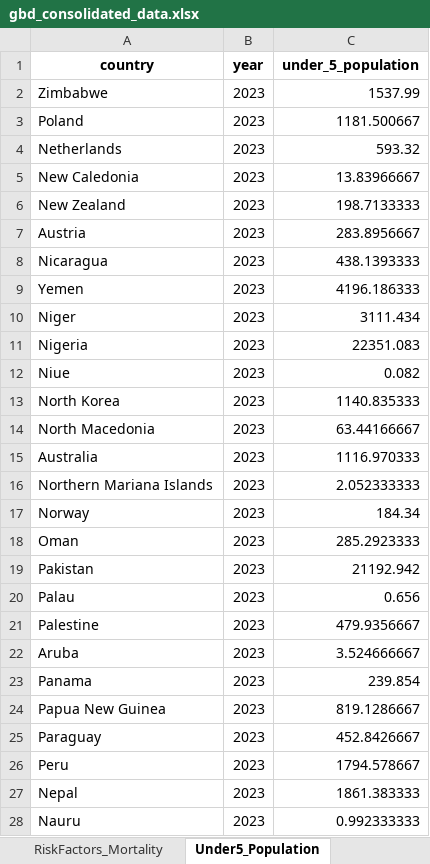
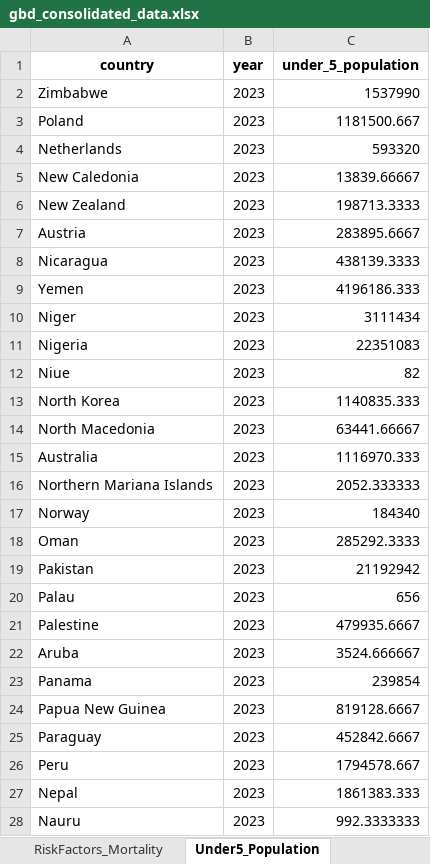
Before and after one commit to BraydenGibson-Git/GBD_Data_Extraction_Script, an Excel workbook: gbd_processed_data/gbd_consolidated_data.xlsx, sheet Under5_Population, drawn as a sheet; only a part is shown; values as stored, in another font and other column widths than the file's, no borders; the diff covers the shown part only; the diff names each change by its address in the sheet, - before the commit and + after, or states it on an @@ line.

Commit message:
Fix UNICEF Under-5 population scaling: convert string values to float before multiplying by 1000

```diff
--- a/gbd_processed_data/gbd_consolidated_data.xlsx (sheet Under5_Population)
+++ b/gbd_processed_data/gbd_consolidated_data.xlsx (sheet Under5_Population)
-C2 (under_5_population): 1537.99
+C2 (under_5_population): 1537990
-C3 (under_5_population): 1181.500667
+C3 (under_5_population): 1181500.667
-C4 (under_5_population): 593.32
+C4 (under_5_population): 593320
-C5 (under_5_population): 13.83966667
+C5 (under_5_population): 13839.66667
-C6 (under_5_population): 198.7133333
+C6 (under_5_population): 198713.3333
-C7 (under_5_population): 283.8956667
+C7 (under_5_population): 283895.6667
-C8 (under_5_population): 438.1393333
+C8 (under_5_population): 438139.3333
-C9 (under_5_population): 4196.186333
+C9 (under_5_population): 4196186.333
-C10 (under_5_population): 3111.434
+C10 (under_5_population): 3111434
-C11 (under_5_population): 22351.083
+C11 (under_5_population): 22351083
-C12 (under_5_population): 0.082
+C12 (under_5_population): 82
-C13 (under_5_population): 1140.835333
+C13 (under_5_population): 1140835.333
-C14 (under_5_population): 63.44166667
+C14 (under_5_population): 63441.66667
-C15 (under_5_population): 1116.970333
+C15 (under_5_population): 1116970.333
-C16 (under_5_population): 2.052333333
+C16 (under_5_population): 2052.333333
-C17 (under_5_population): 184.34
+C17 (under_5_population): 184340
-C18 (under_5_population): 285.2923333
+C18 (under_5_population): 285292.3333
-C19 (under_5_population): 21192.942
+C19 (under_5_population): 21192942
-C20 (under_5_population): 0.656
+C20 (under_5_population): 656
-C21 (under_5_population): 479.9356667
+C21 (under_5_population): 479935.6667
-C22 (under_5_population): 3.524666667
+C22 (under_5_population): 3524.666667
-C23 (under_5_population): 239.854
+C23 (under_5_population): 239854
-C24 (under_5_population): 819.1286667
+C24 (under_5_population): 819128.6667
-C25 (under_5_population): 452.8426667
+C25 (under_5_population): 452842.6667
-C26 (under_5_population): 1794.578667
+C26 (under_5_population): 1794578.667
-C27 (under_5_population): 1861.383333
+C27 (under_5_population): 1861383.333
-C28 (under_5_population): 0.992333333
+C28 (under_5_population): 992.3333333
```
Also changed, not shown: 207 edited cells elsewhere in this sheet, GBD_Input_Data_Package.xlsx, 5 other files.
